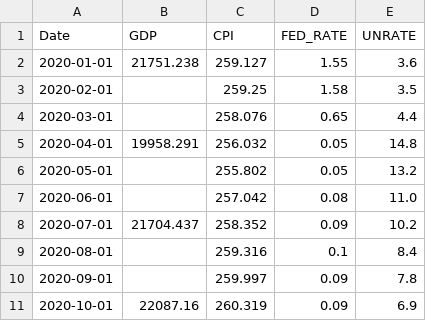
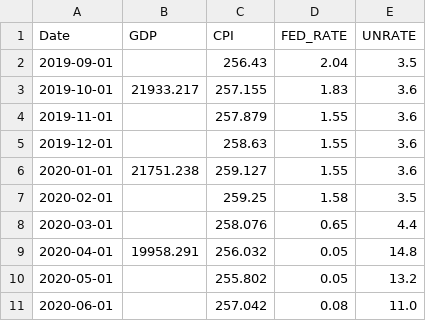
Before and after one commit to AiraYashen/COMP5152ADA_Project_2, a CSV file: data/external/macro_data.csv, drawn as a sheet; only a part is shown; the shorter side is filled out with more unchanged rows.

Commit message:
03_11_03 deal with macro data lag

```diff
--- a/data/external/macro_data.csv
+++ b/data/external/macro_data.csv
@@ -1,2 +1,6 @@
 Date,GDP,CPI,FED_RATE,UNRATE
+2019-09-01,,256.43,2.04,3.5
+2019-10-01,21933.217,257.155,1.83,3.6
+2019-11-01,,257.879,1.55,3.6
+2019-12-01,,258.63,1.55,3.6
 2020-01-01,21751.238,259.127,1.55,3.6
```
Also changed, not shown: 13 other files.
